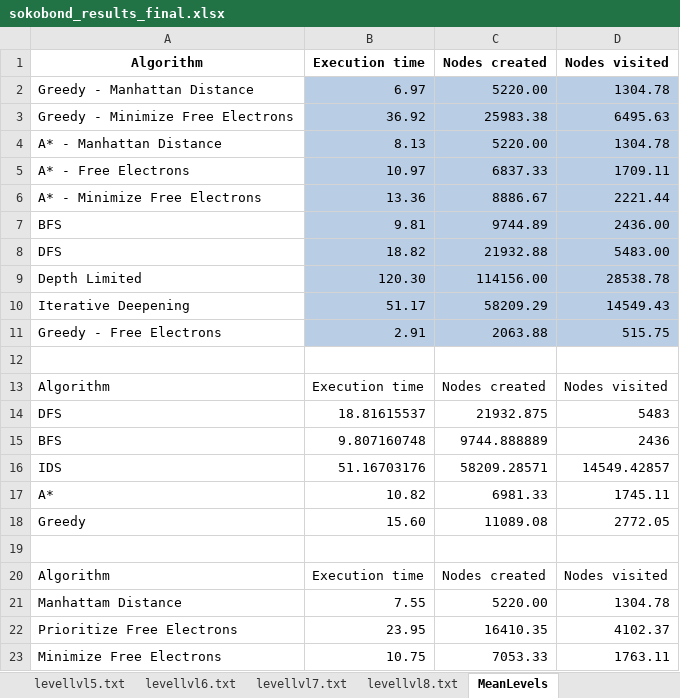
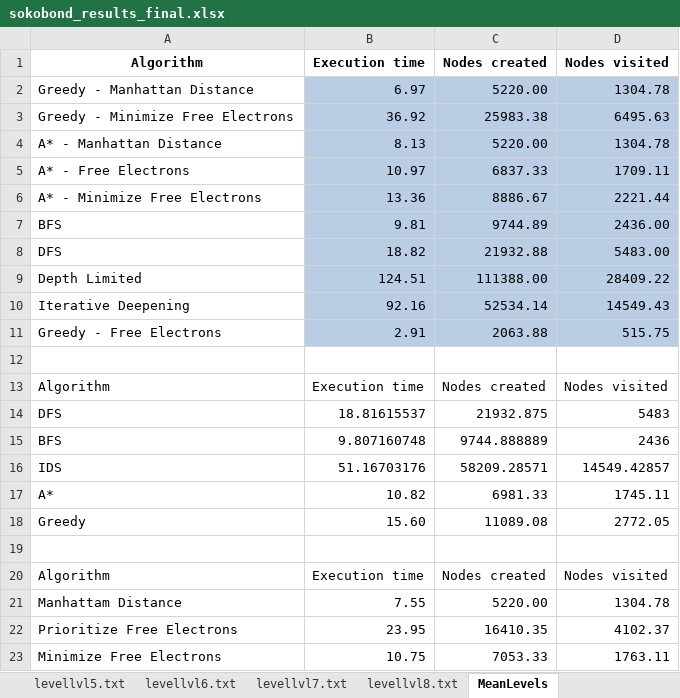
Before and after one commit to antoniooazevedo/IA-project, an Excel workbook: docs/data/sokobond_results_final.xlsx, sheet MeanLevels, drawn as a sheet; values as stored, in another font and other column widths than the file's, no borders; charts and pictures and table styles not drawn; removed rows and columns are numbered as before the commit, all else as after; the diff names each change by its address in the sheet, - before the commit and + after, or states it on an @@ line.

```diff
--- a/docs/data/sokobond_results_final.xlsx (sheet MeanLevels)
+++ b/docs/data/sokobond_results_final.xlsx (sheet MeanLevels)
-row 9: Depth Limited | 120.30 | 114156.00 | 28538.78
+row 9: Depth Limited | 124.51 | 111388.00 | 28409.22
-B10 (Execution time): 51.17
+B10 (Execution time): 92.16
-C10 (Nodes created): 58209.29
+C10 (Nodes created): 52534.14
```
Also changed, not shown: sheet levellvl3.txt, sheet levellvl6.txt, sheet levellvl7.txt, sheet levellvl8.txt, sheet levellvl1.txt, sheet levellvl2.txt.
